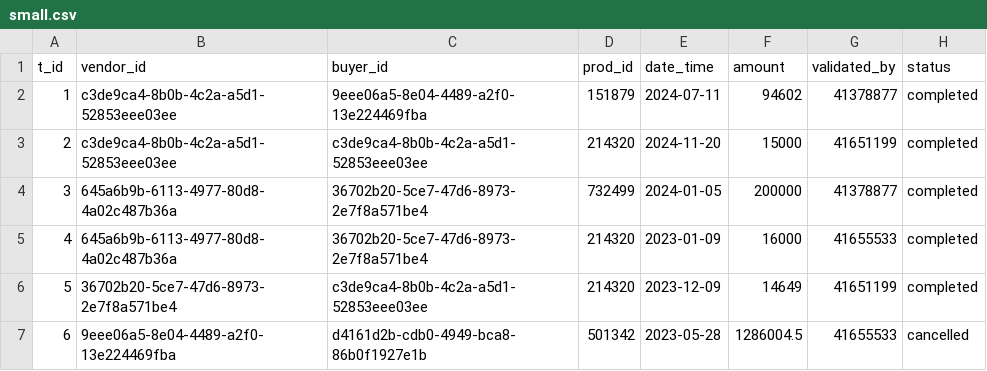
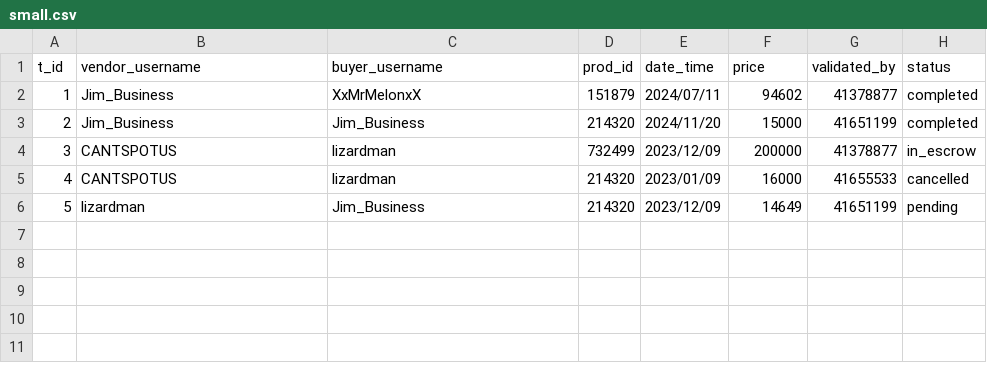
Before and after one commit to HildoBijl/sqltutor, a CSV file: src/mockData/tables/transactions/small.csv, drawn as a sheet.

```diff
--- a/src/mockData/tables/transactions/small.csv
+++ b/src/mockData/tables/transactions/small.csv
@@ -1,7 +1,6 @@
-t_id,vendor_id,buyer_id,prod_id,date_time,amount,validated_by,status
-1,c3de9ca4-8b0b-4c2a-a5d1-52853eee03ee,9eee06a5-8e04-4489-a2f0-13e224469fba,151879,2024-07-11,94602,41378877,completed
-2,c3de9ca4-8b0b-4c2a-a5d1-52853eee03ee,c3de9ca4-8b0b-4c2a-a5d1-52853eee03ee,214320,2024-11-20,15000,41651199,completed
-3,645a6b9b-6113-4977-80d8-4a02c487b36a,36702b20-5ce7-47d6-8973-2e7f8a571be4,732499,2024-01-05,200000,41378877,completed
-4,645a6b9b-6113-4977-80d8-4a02c487b36a,36702b20-5ce7-47d6-8973-2e7f8a571be4,214320,2023-01-09,16000,41655533,completed
-5,36702b20-5ce7-47d6-8973-2e7f8a571be4,c3de9ca4-8b0b-4c2a-a5d1-52853eee03ee,214320,2023-12-09,14649,41651199,completed
-6,9eee06a5-8e04-4489-a2f0-13e224469fba,d4161d2b-cdb0-4949-bca8-86b0f1927e1b,501342,2023-05-28,1286004.5,41655533,cancelled
+t_id,vendor_username,buyer_username,prod_id,date_time, price  ,validated_by,status
+1,Jim_Business,XxMrMelonxX,151879,2024/07/11,94602,41378877,completed
+2,Jim_Business,Jim_Business,214320,2024/11/20,15000,41651199,completed
+3,CANTSPOTUS,lizardman,732499,2023/12/09,200000,41378877,in_escrow
+4,CANTSPOTUS,lizardman,214320,2023/01/09,16000,41655533,cancelled
+5,lizardman,Jim_Business,214320,2023/12/09,14649,41651199,pending
```
Also changed, not shown: src/mockData/tables/accounts/small.csv, src/mockData/tables/products/small.csv, 4 other files.
